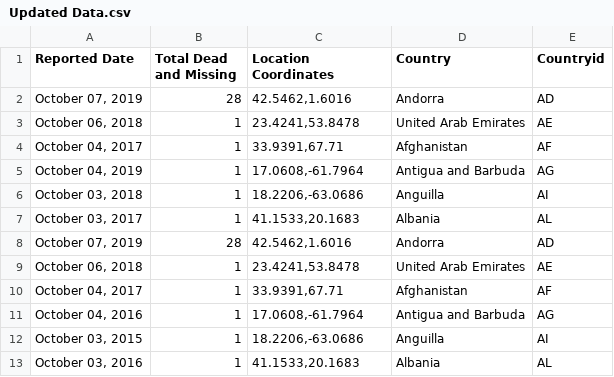
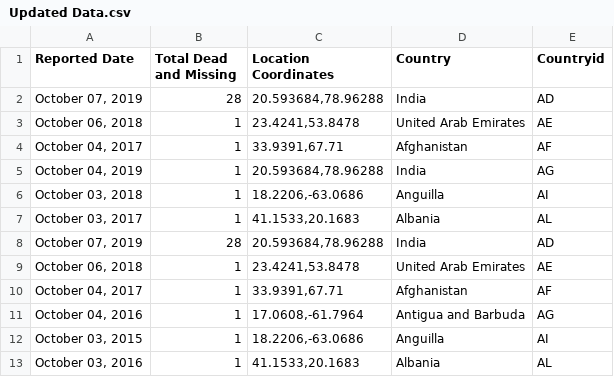
Before and after one commit to SivasubramoniamJS/D3_Project_1, a CSV file: Updated Data.csv, drawn as a sheet.

Commit message:
Update Updated Data.csv

```diff
--- a/Updated Data.csv
+++ b/Updated Data.csv
@@ -1,9 +1,9 @@
 Reported Date,Total Dead and Missing,Location Coordinates,Country,Countryid
-"October 07, 2019",28,"42.5462,1.6016",Andorra,AD
+"October 07, 2019",28,"20.593684,78.96288",India,AD
 "October 06, 2018",1,"23.4241,53.8478",United Arab Emirates,AE
 "October 04, 2017",1,"33.9391,67.71",Afghanistan,AF
-"October 04, 2019",1,"17.0608,-61.7964",Antigua and Barbuda,AG
+"October 04, 2019",1,"20.593684,78.96288",India,AG
 "October 03, 2018",1,"18.2206,-63.0686",Anguilla,AI
 "October 03, 2017",1,"41.1533,20.1683",Albania,AL
-"October 07, 2019",28,"42.5462,1.6016",Andorra,AD
+"October 07, 2019",28,"20.593684,78.96288",India,AD
 "October 06, 2018",1,"23.4241,53.8478",United Arab Emirates,AE
```
